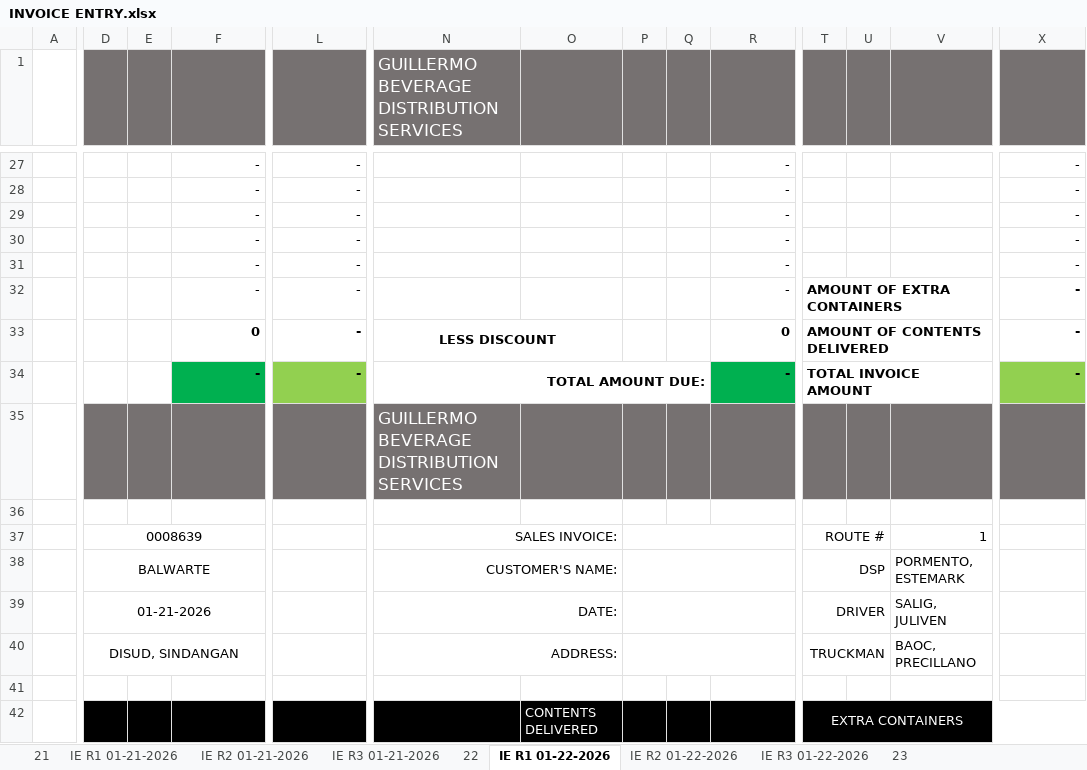
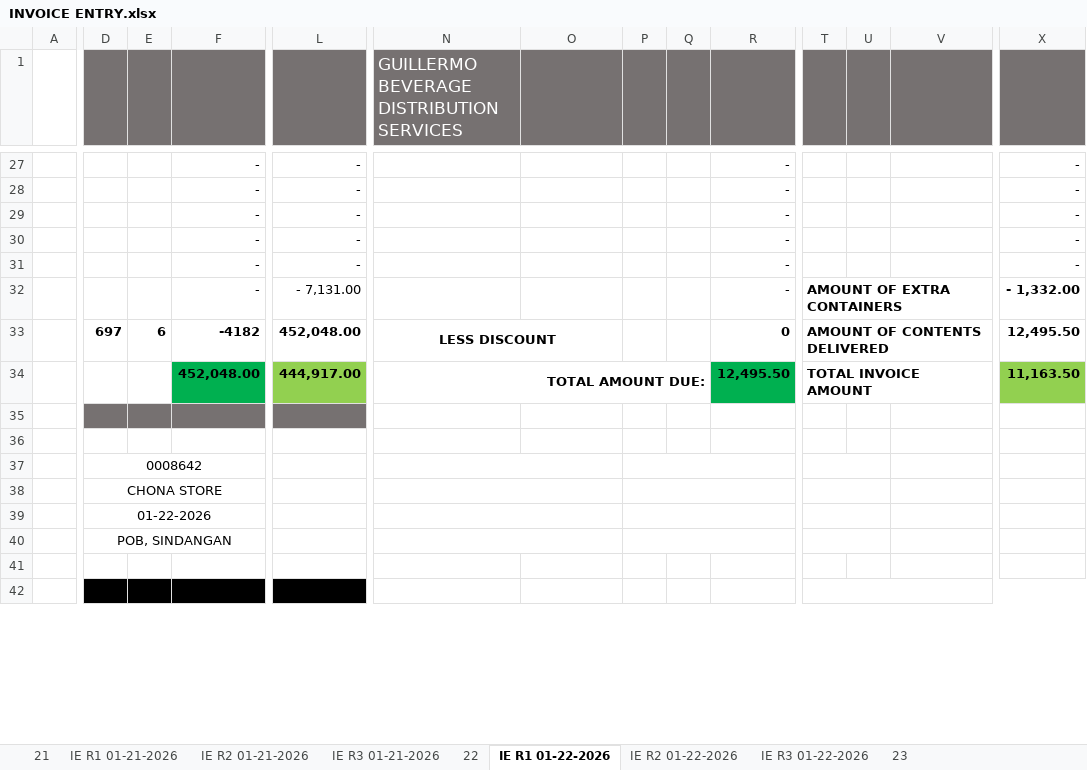
Before and after one commit to fliqlo/GBDS, an Excel workbook: GBDS JANUARY FILES 2026/INVOICE ENTRY.xlsx, sheet IE R1 01-22-2026, drawn as a sheet; only a part is shown, gaps mark what is left out; values as stored, in another font and other column widths than the file's, no borders; removed rows and columns are numbered as before the commit, all else as after; rows hold the shown columns only; the diff covers the shown part only; the diff names each change by its address in the sheet, - before the commit and + after, or states it on an @@ line.

```diff
--- a/GBDS JANUARY FILES 2026/INVOICE ENTRY.xlsx (sheet IE R1 01-22-2026)
+++ b/GBDS JANUARY FILES 2026/INVOICE ENTRY.xlsx (sheet IE R1 01-22-2026)
-L32: -
+L32: - 7,131.00
-X32: -
+X32: - 1,332.00
-D33: (empty)
+D33: 697
-E33: (empty)
+E33: 6
-F33: 0
+F33: -4182
-L33: -
+L33: 452,048.00
-X33: -
+X33: 12,495.50
-F34: -
+F34: 452,048.00
-L34: -
+L34: 444,917.00
-R34: -
+R34: 12,495.50
-X34: -
+X34: 11,163.50
-N35: GUILLERMO BEVERAGE DISTRIBUTION SERVICES
+N35: (empty)
-N35:X35 fill: #767171
+N35:X35 fill: none
-row 37:  | 0008639 |  |  |  | SALES INVOICE: |  |  |  |  | ROUTE # |  | 1
-row 38:  | BALWARTE |  |  |  | CUSTOMER'S NAME: |  |  |  |  | DSP |  | PORMENTO, ESTEMARK
+row 37:  | 0008642
+row 38:  | CHONA STORE
-D39: 01-21-2026
+D39: 01-22-2026
-N39: DATE:
+N39: (empty)
-T39: DRIVER
+T39: (empty)
-V39: SALIG, JULIVEN
+V39: (empty)
-row 40:  | DISUD, SINDANGAN |  |  |  | ADDRESS: |  |  |  |  | TRUCKMAN |  | BAOC, PRECILLANO
+row 40:  | POB, SINDANGAN
-N42:R42 fill: #000000
+N42:R42 fill: none
-O42: CONTENTS DELIVERED
+O42: (empty)
-T42: EXTRA CONTAINERS
+T42: (empty)
-T42:X42 fill: #000000
+T42:X42 fill: none
```
Also changed, not shown: 6 added rows, 6 removed rows, 84 edited cells and cell formats elsewhere in this sheet, sheet IE R3 01-22-2026, sheet IE R2 01-22-2026, GBDS JANUARY FILES 2026/CSR MONTH OF JANUARY 2026.xlsx, GBDS JANUARY FILES 2026/MSIS - JANUARY 2026.xlsx, 2 other files.
